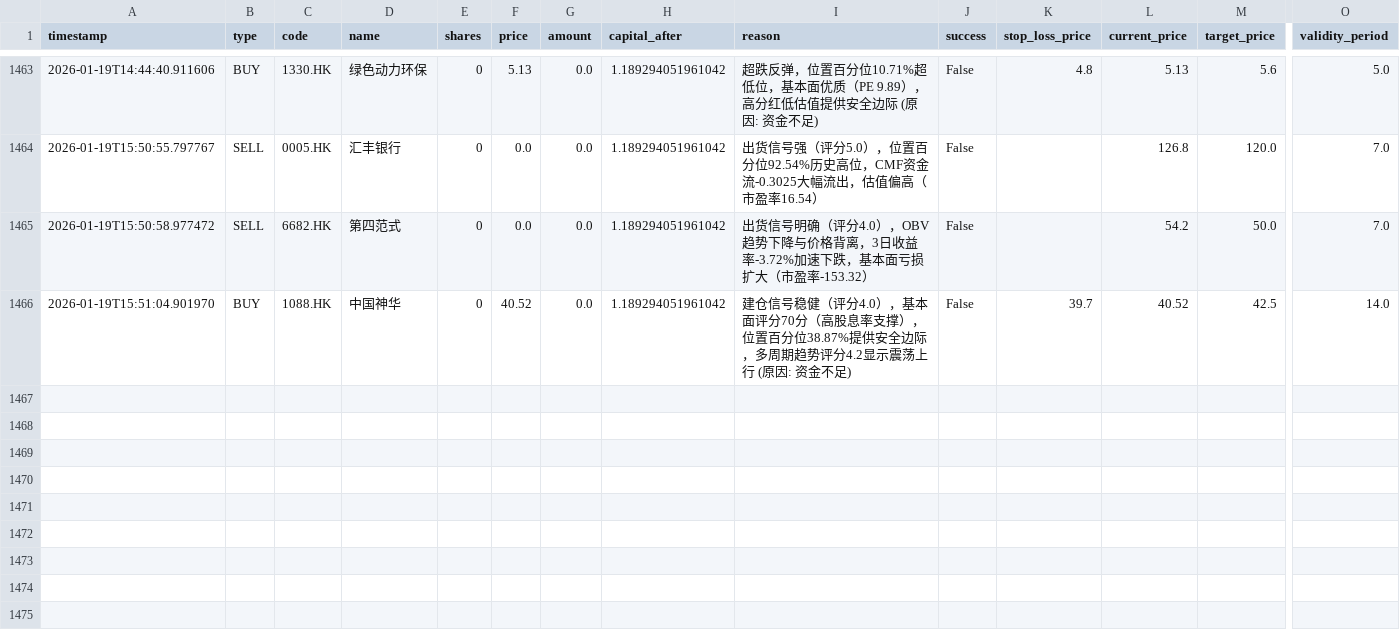
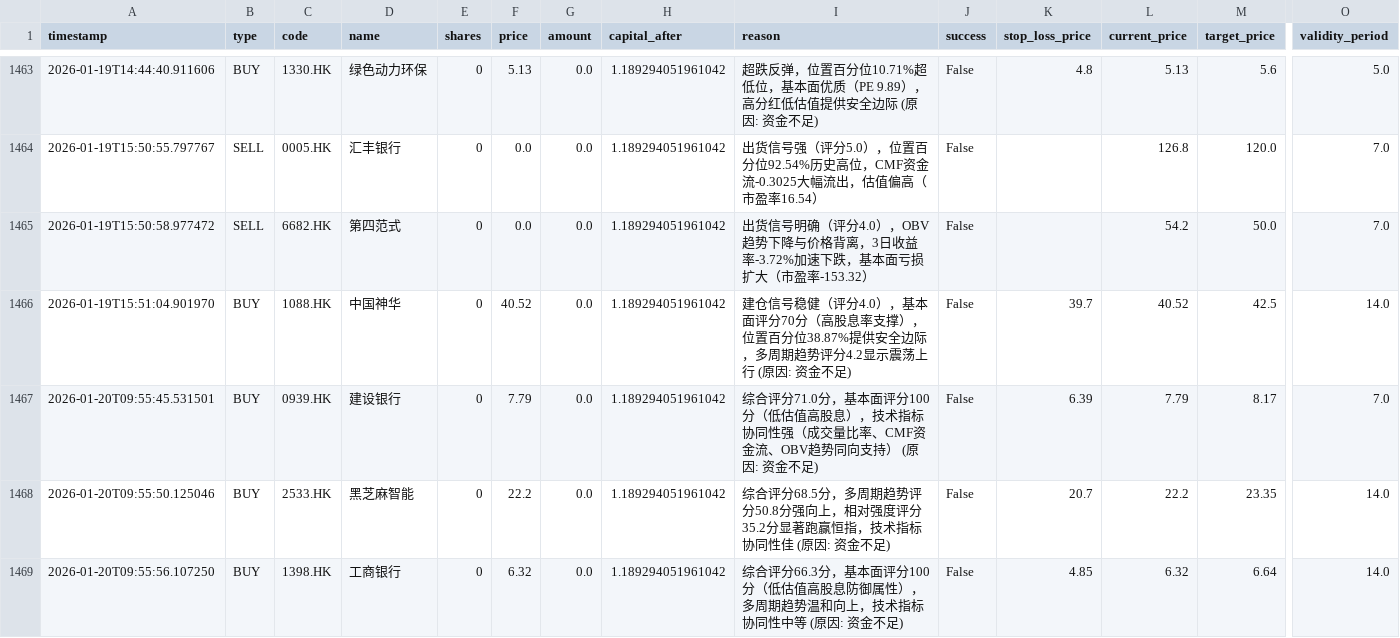
Before and after one commit to wonglaitung/fortune, a CSV file: data/simulation_transactions.csv, drawn as a sheet; only a part is shown, gaps mark what is left out; rows hold the shown columns only; the diff names each change by its address in the sheet, - before the commit and + after, or states it on an @@ line.

Commit message:
Update data files on 2026-01-20 10:00:02

```diff
--- a/data/simulation_transactions.csv
+++ b/data/simulation_transactions.csv
+row 1467: 2026-01-20T09:55:45.531501 | BUY | 0939.HK | 建设银行 | 0 | 7.79 | 0.0 | 1.189294051961042 | 综合评分71.0分，基本面评分100分（低估值高股息），技术指标协同性强（成交量比率、CMF资金流、OBV趋势同向支持） (原因: 资金不足) | False | 6.39 | 7.79 | 8.17 | 7.0
+row 1468: 2026-01-20T09:55:50.125046 | BUY | 2533.HK | 黑芝麻智能 | 0 | 22.2 | 0.0 | 1.189294051961042 | 综合评分68.5分，多周期趋势评分50.8分强向上，相对强度评分35.2分显著跑赢恒指，技术指标协同性佳 (原因: 资金不足) | False | 20.7 | 22.2 | 23.35 | 14.0
+row 1469: 2026-01-20T09:55:56.107250 | BUY | 1398.HK | 工商银行 | 0 | 6.32 | 0.0 | 1.189294051961042 | 综合评分66.3分，基本面评分100分（低估值高股息防御属性），多周期趋势温和向上，技术指标协同性中等 (原因: 资金不足) | False | 4.85 | 6.32 | 6.64 | 14.0
```
Also changed, not shown: 27 other files.
